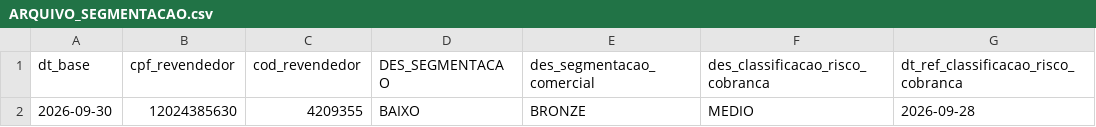
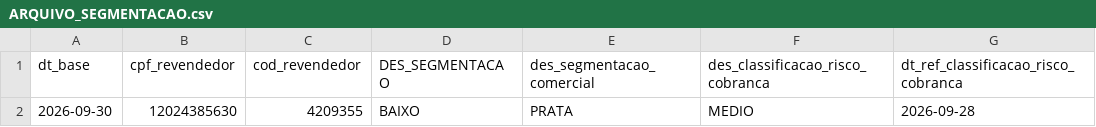
Before and after one commit to juarezgili-web/teste, a CSV file: ARQUIVO_SEGMENTACAO.csv, drawn as a sheet.

Commit message:
Update ARQUIVO_SEGMENTACAO.csv

```diff
--- a/ARQUIVO_SEGMENTACAO.csv
+++ b/ARQUIVO_SEGMENTACAO.csv
@@ -1,2 +1,2 @@
 dt_base;cpf_revendedor;cod_revendedor;DES_SEGMENTACAO ;des_segmentacao_comercial;des_classificacao_risco_cobranca;dt_ref_classificacao_risco_cobranca
-2026-09-30;12024385630;4209355;BAIXO;BRONZE;MEDIO;2026-09-28
+2026-09-30;12024385630;4209355;BAIXO;PRATA;MEDIO;2026-09-28
```
